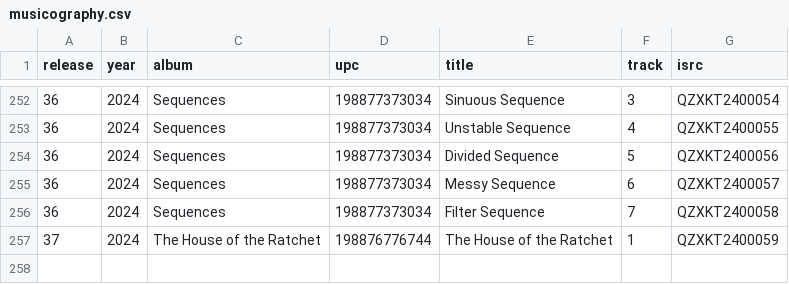
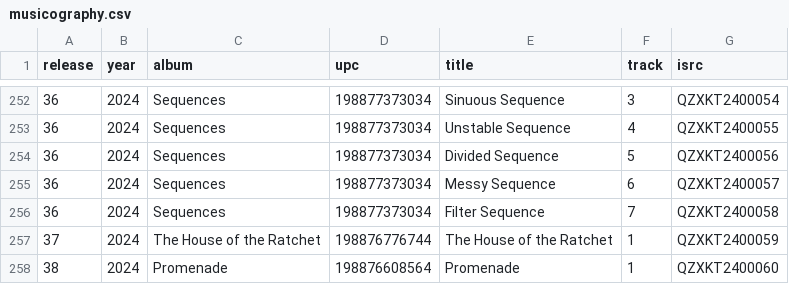
Before and after one commit to parasaurolophus/rader.us, a CSV file: data/musicography.csv, drawn as a sheet; only a part is shown, gaps mark what is left out; the diff names each change by its address in the sheet, - before the commit and + after, or states it on an @@ line.

Commit message:
Added latest releases to musicography

```diff
--- a/data/musicography.csv
+++ b/data/musicography.csv
+row 258: 38 | 2024 | Promenade | 198876608564 | Promenade | 1 | QZXKT2400060
```
